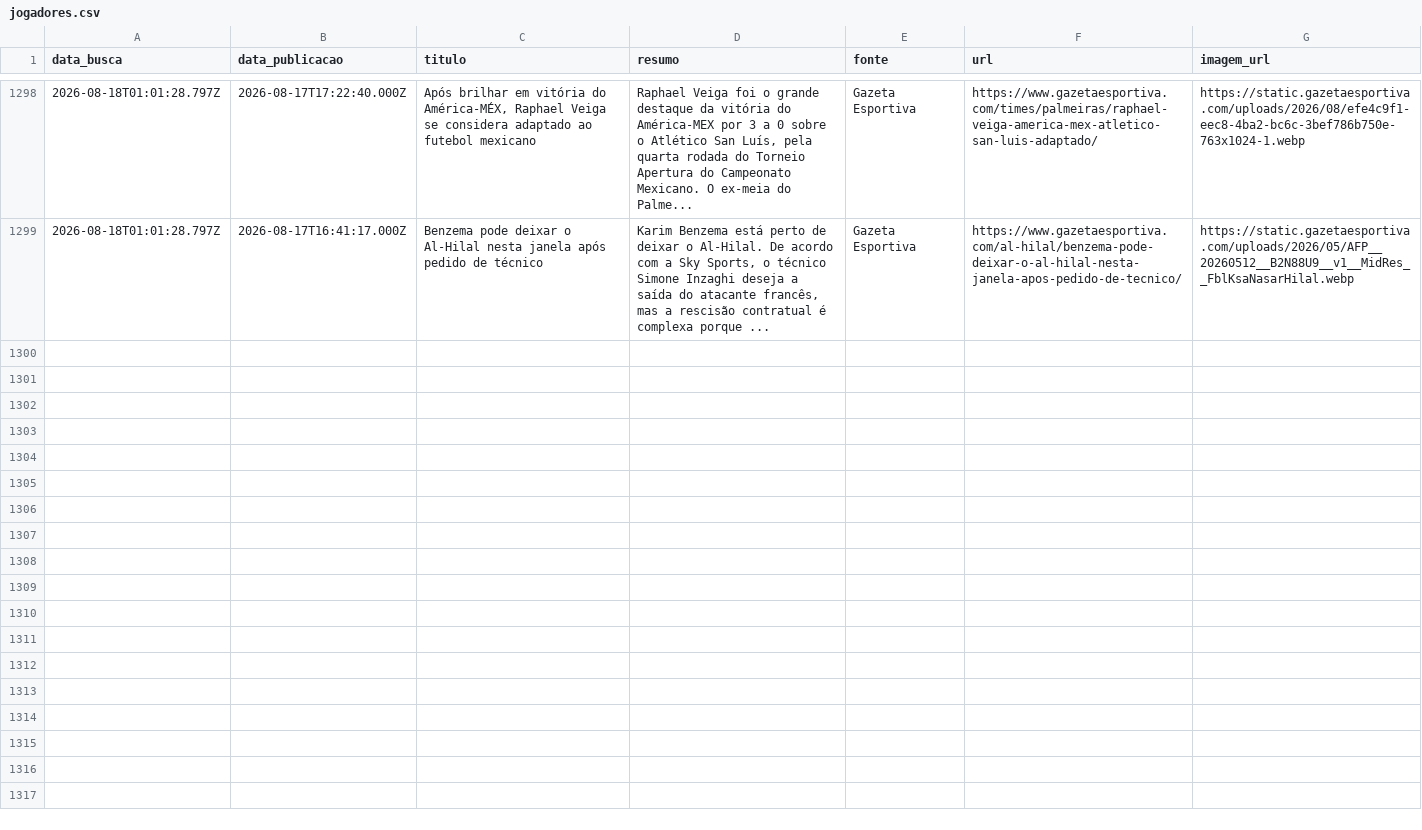
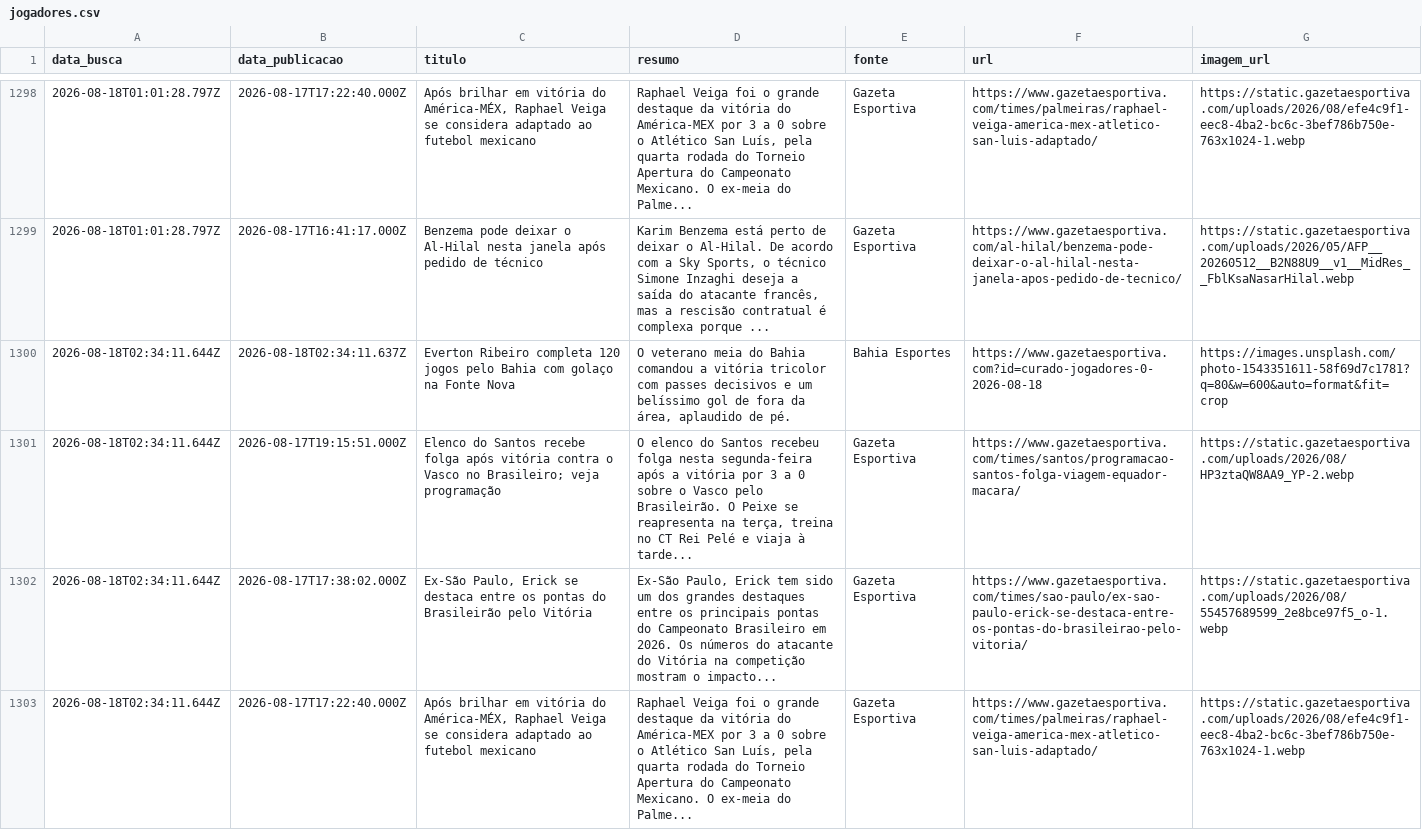
Before and after one commit to yuriluna85/boleragem-nordestina, a CSV file: DATA/2026/08/jogadores/jogadores.csv, drawn as a sheet; only a part is shown, gaps mark what is left out; the diff names each change by its address in the sheet, - before the commit and + after, or states it on an @@ line.

Commit message:
editorial: curadoria diária de notícias futebolísticas do Nordeste [skip ci]

```diff
--- a/DATA/2026/08/jogadores/jogadores.csv
+++ b/DATA/2026/08/jogadores/jogadores.csv
+row 1300: 2026-08-18T02:34:11.644Z | 2026-08-18T02:34:11.637Z | Everton Ribeiro completa 120 jogos pelo Bahia com golaço na Fonte Nova | O veterano meia do Bahia comandou a vitória tricolor com passes decisivos e um belíssimo gol de fora da área, aplaudido de pé. | Bahia Esportes | https://www.gazetaesportiva.com?id=curado-jogadores-0-2026-08-18 | https://images.unsplash.com/photo-1543351611-58f69d7c1781?q=80&w=600&auto=format&fit=crop
+row 1301: 2026-08-18T02:34:11.644Z | 2026-08-17T19:15:51.000Z | Elenco do Santos recebe folga após vitória contra o Vasco no Brasileiro; veja programação | O elenco do Santos recebeu folga nesta segunda-feira após a vitória por 3 a 0 sobre o Vasco pelo Brasileirão. O Peixe se reapresenta na terça, treina no CT Rei Pelé e viaja à tarde... | Gazeta Esportiva | https://www.gazetaesportiva.com/times/santos/programacao-santos-folga-viagem-equador-macara/ | https://static.gazetaesportiva.com/uploads/2026/08/HP3ztaQW8AA9_YP-2.webp
+row 1302: 2026-08-18T02:34:11.644Z | 2026-08-17T17:38:02.000Z | Ex-São Paulo, Erick se destaca entre os pontas do Brasileirão pelo Vitória | Ex-São Paulo, Erick tem sido um dos grandes destaques entre os principais pontas do Campeonato Brasileiro em 2026. Os números do atacante do Vitória na competição mostram o impacto... | Gazeta Esportiva | https://www.gazetaesportiva.com/times/sao-paulo/ex-sao-paulo-erick-se-destaca-entre-os-pontas-do-brasileirao-pelo-vitoria/ | https://static.gazetaesportiva.com/uploads/2026/08/55457689599_2e8bce97f5_o-1.webp
+row 1303: 2026-08-18T02:34:11.644Z | 2026-08-17T17:22:40.000Z | Após brilhar em vitória do América-MÉX, Raphael Veiga se considera adaptado ao futebol mexicano | Raphael Veiga foi o grande destaque da vitória do América-MEX por 3 a 0 sobre o Atlético San Luís, pela quarta rodada do Torneio Apertura do Campeonato Mexicano. O ex-meia do Palme... | Gazeta Esportiva | https://www.gazetaesportiva.com/times/palmeiras/raphael-veiga-america-mex-atletico-san-luis-adaptado/ | https://static.gazetaesportiva.com/uploads/2026/08/efe4c9f1-eec8-4ba2-bc6c-3bef786b750e-763x1024-1.webp
```
Also changed, not shown: DATA/2026/08/feminino/feminino.csv, 6 other files.
